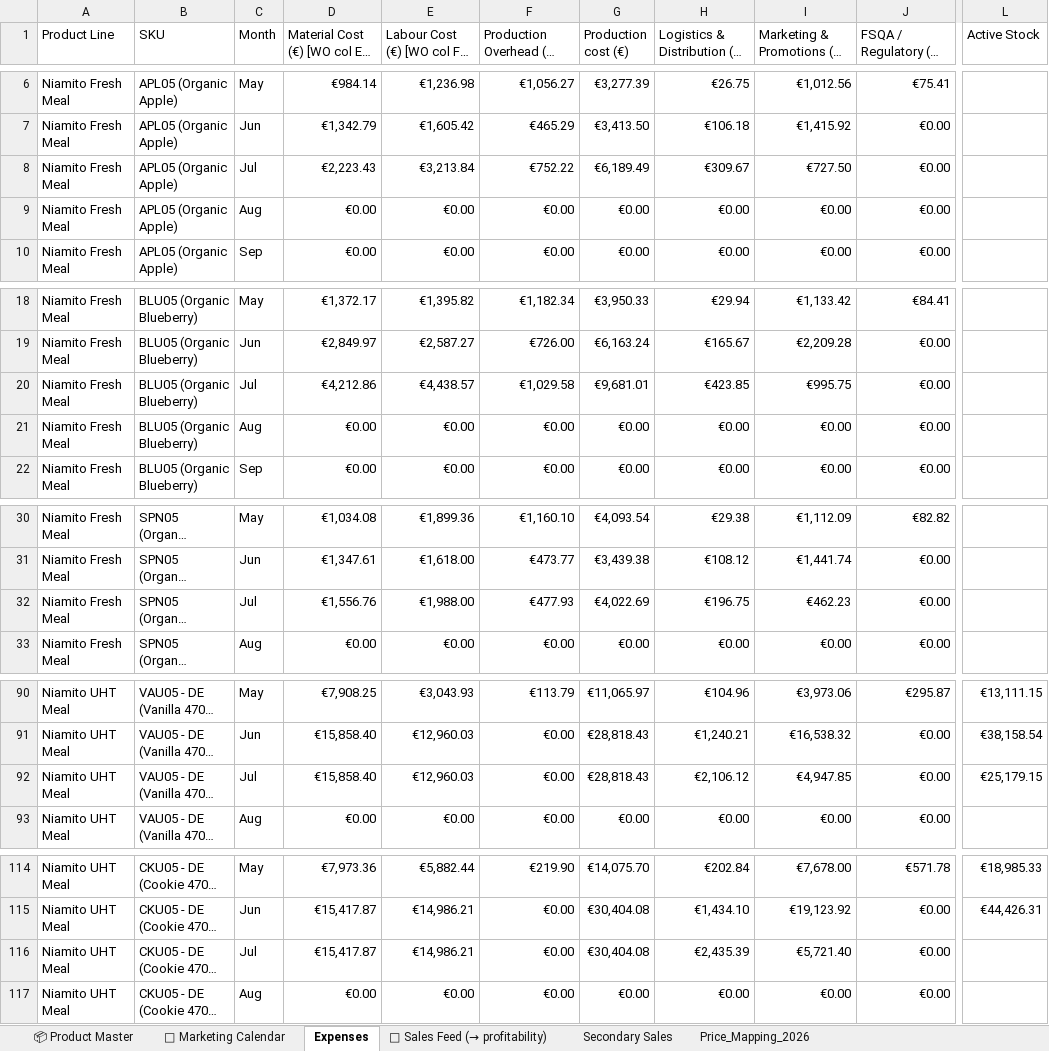
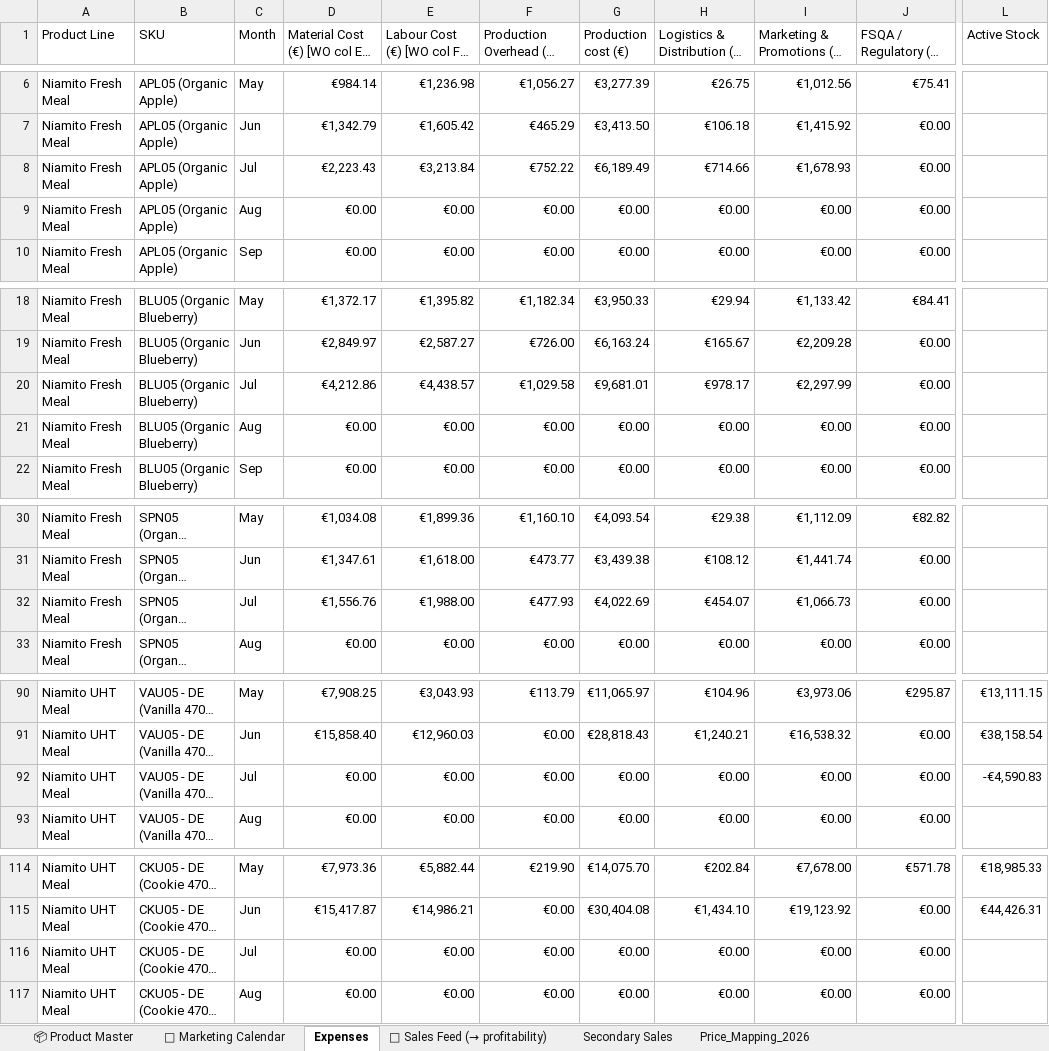
Before and after one commit to nikatasler-cloud/niamito-dashboard-, an Excel workbook: Niamito_Master_Tables.xlsx, sheet Expenses, drawn as a sheet; only a part is shown, gaps mark what is left out; long unchanged cells end in …; values as stored, in another font and other column widths than the file's, no borders; charts and pictures not drawn; the diff covers the shown part only; the diff names each change by its address in the sheet, - before the commit and + after, or states it on an @@ line.

Commit message:
Add files via upload

```diff
--- a/Niamito_Master_Tables.xlsx (sheet Expenses)
+++ b/Niamito_Master_Tables.xlsx (sheet Expenses)
-H8: €309.67
+H8: €714.66
-I8: €727.50
+I8: €1,678.93
-H20: €423.85
+H20: €978.17
-I20: €995.75
+I20: €2,297.99
-H32: €196.75
+H32: €454.07
-I32: €462.23
+I32: €1,066.73
-D92: €15,858.40
+D92: €0.00
-E92: €12,960.03
+E92: €0.00
-G92 (Production cost (€)): €28,818.43
+G92 (Production cost (€)): €0.00
-H92: €2,106.12
+H92: €0.00
-I92: €4,947.85
+I92: €0.00
-L92 (Active Stock): €25,179.15
+L92 (Active Stock): -€4,590.83
-D116: €15,417.87
+D116: €0.00
-E116: €14,986.21
+E116: €0.00
-G116 (Production cost (€)): €30,404.08
+G116 (Production cost (€)): €0.00
-H116: €2,435.39
+H116: €0.00
-I116: €5,721.40
+I116: €0.00
```
Also changed, not shown: 10 edited cells elsewhere in this sheet.
